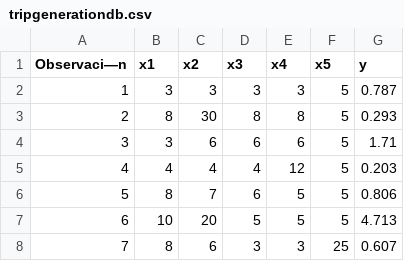
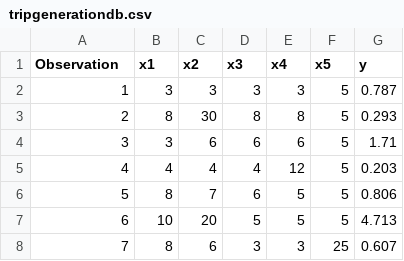
Before and after one commit to pabloguarda/Fundamentals-of-Transport-Engineering, a CSV file: Taller3/tripgenerationdb.csv, drawn as a sheet; only a part is shown; the diff names each change by its address in the sheet, - before the commit and + after, or states it on an @@ line.

Commit message:
Update tripgenerationdb.csv

```diff
--- a/Taller3/tripgenerationdb.csv
+++ b/Taller3/tripgenerationdb.csv
-A1: Observaci—n
+A1: Observation
```
